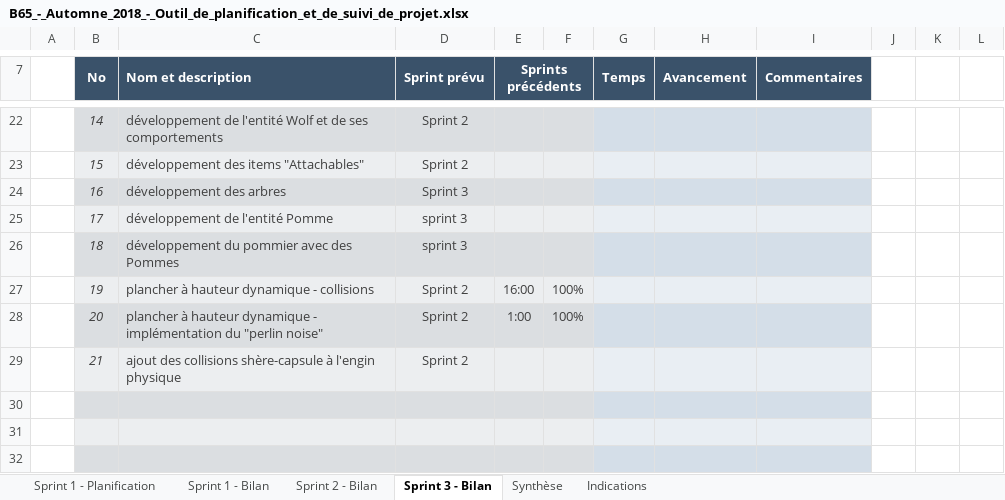
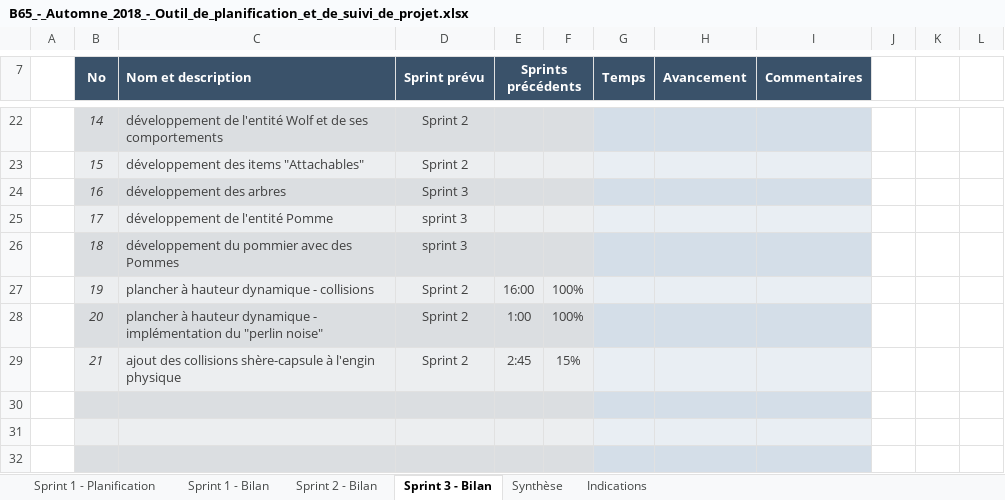
Before and after one commit to the-zucc/coureur-de-bois, an Excel workbook: B65_-_Automne_2018_-_Outil_de_planification_et_de_suivi_de_projet.xlsx, sheet Sprint 3 - Bilan, drawn as a sheet; only a part is shown, gaps mark what is left out; values as stored, in another font and other column widths than the file's, no borders; conditional formats not drawn; the diff names each change by its address in the sheet, - before the commit and + after, or states it on an @@ line.

```diff
--- a/B65_-_Automne_2018_-_Outil_de_planification_et_de_suivi_de_projet.xlsx (sheet Sprint 3 - Bilan)
+++ b/B65_-_Automne_2018_-_Outil_de_planification_et_de_suivi_de_projet.xlsx (sheet Sprint 3 - Bilan)
-E29 (Sprints précédents): (empty)
+E29 (Sprints précédents): 2:45
-F29: (empty)
+F29: 15%
```
Also changed, not shown: sheet Sprint 2 - Bilan, sheet Synthèse, hidden cells, charts or pictures, 7 other files.
